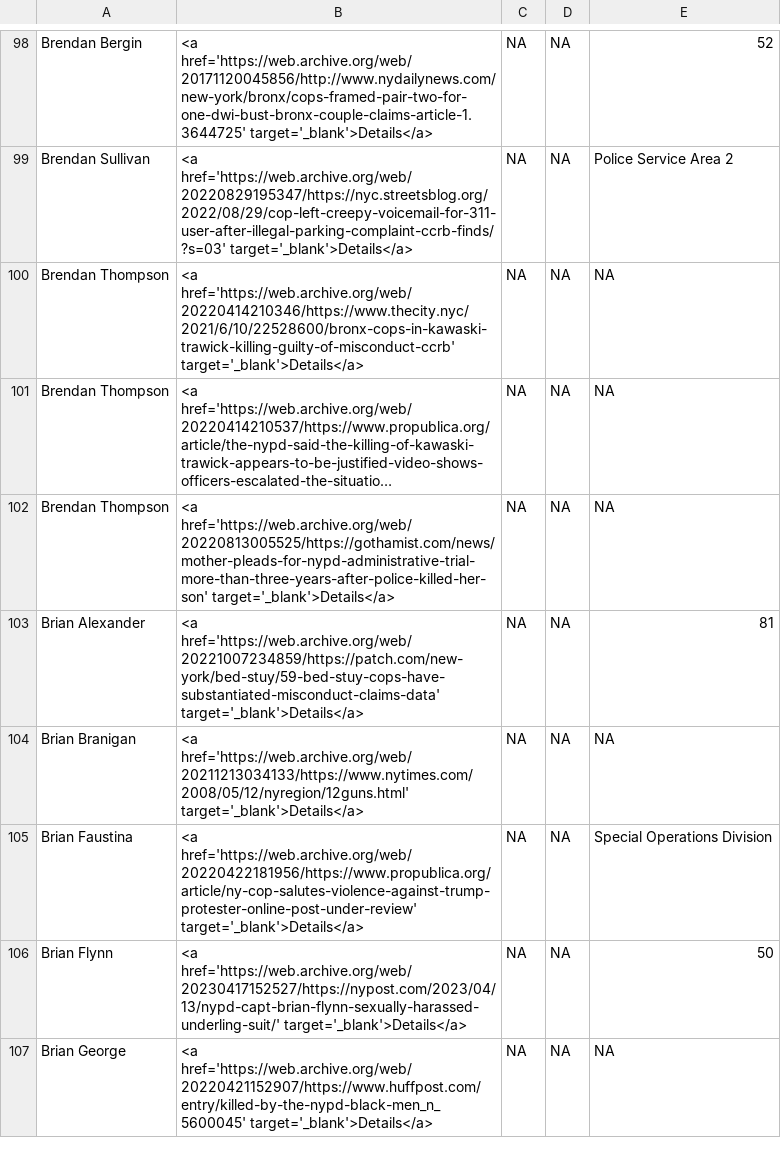
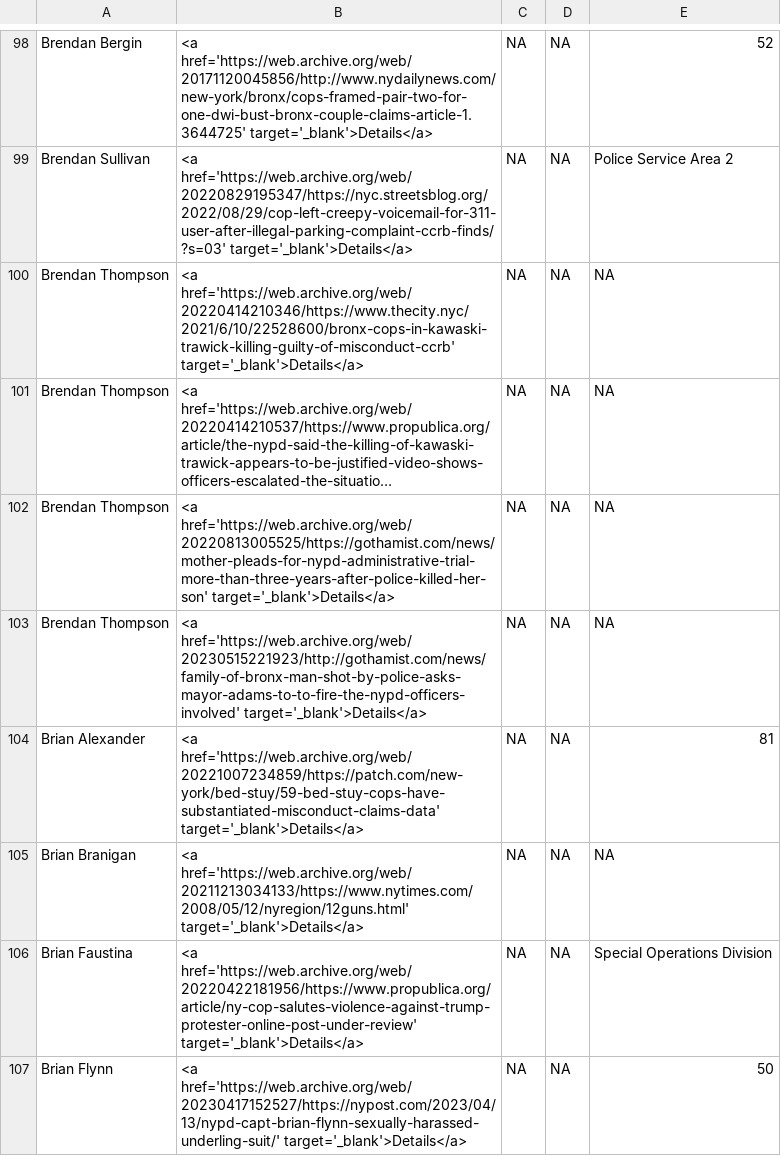
Before and after one commit to the-legal-aid-society/LELU, a CSV file: media/media.csv, drawn as a sheet; only a part is shown, gaps mark what is left out; the shorter side is filled out with more unchanged rows; long unchanged cells end in …; the diff covers the shown part only; the diff names each change by its address in the sheet, - before the commit and + after, or states it on an @@ line.

```diff
--- a/media/media.csv
+++ b/media/media.csv
+row 103: Brendan Thompson | <a href='https://web.archive.org/web/20230515221923/http://gothamist.com/news/family-of-bronx-man-shot-by-police-asks-mayor-adams-to-to-fire-the-nypd-officers-involved' target='_blank'>Details</a> | NA | NA | NA
```
Also changed, not shown: 5 added rows elsewhere in this file, 6 other files.
